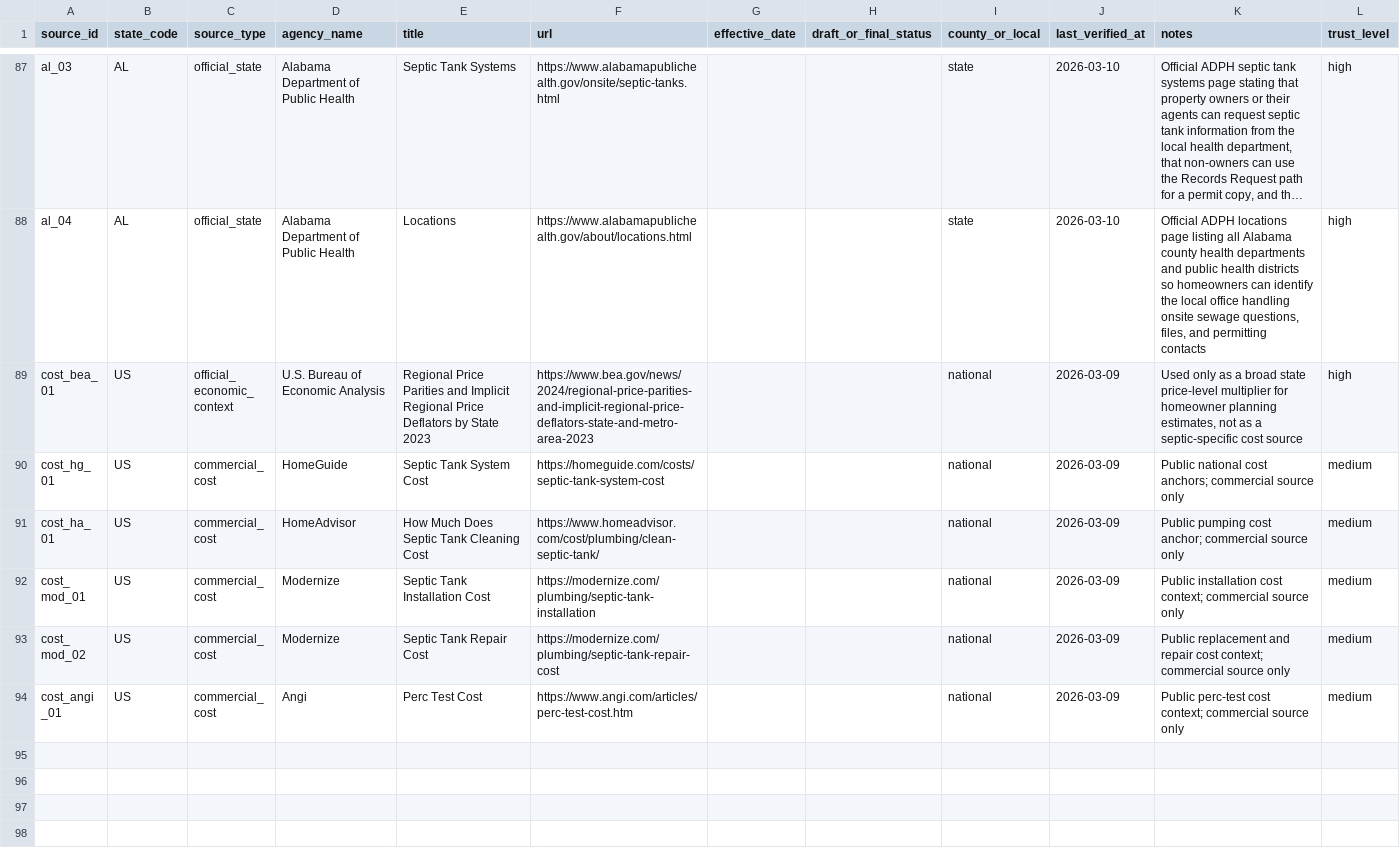
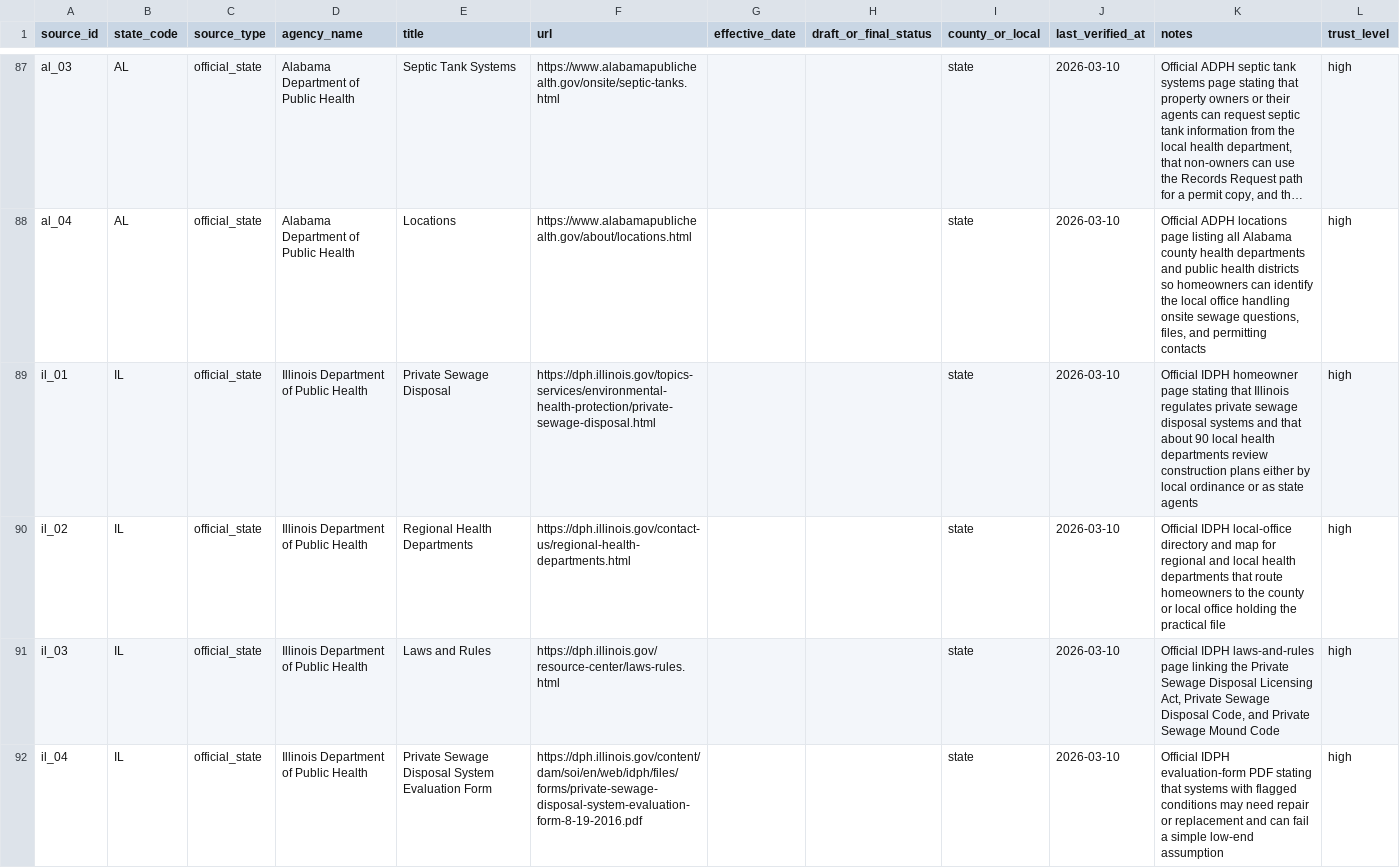
Before and after one commit to ichbinhyeok/septic, a CSV file: data/raw/source_registry.csv, drawn as a sheet; only a part is shown, gaps mark what is left out; the shorter side is filled out with more unchanged rows; long unchanged cells end in …; the diff covers the shown part only; the diff names each change by its address in the sheet, - before the commit and + after, or states it on an @@ line.

Commit message:
Promote Illinois Maryland Wisconsin and Louisiana

```diff
--- a/data/raw/source_registry.csv
+++ b/data/raw/source_registry.csv
+row 89: il_01 | IL | official_state | Illinois Department of Public Health | Private Sewage Disposal | https://dph.illinois.gov/topics-services/environmental-health-protection/private-sewage-disposal.html |  |  | state | 2026-03-10 | Official IDPH homeowner page stating that Illinois regulates private sewage disposal systems and that about 90 local health departments review construction plans either by local ordinance or as state agents | high
+row 90: il_02 | IL | official_state | Illinois Department of Public Health | Regional Health Departments | https://dph.illinois.gov/contact-us/regional-health-departments.html |  |  | state | 2026-03-10 | Official IDPH local-office directory and map for regional and local health departments that route homeowners to the county or local office holding the practical file | high
+row 91: il_03 | IL | official_state | Illinois Department of Public Health | Laws and Rules | https://dph.illinois.gov/resource-center/laws-rules.html |  |  | state | 2026-03-10 | Official IDPH laws-and-rules page linking the Private Sewage Disposal Licensing Act, Private Sewage Disposal Code, and Private Sewage Mound Code | high
+row 92: il_04 | IL | official_state | Illinois Department of Public Health | Private Sewage Disposal System Evaluation Form | https://dph.illinois.gov/content/dam/soi/en/web/idph/files/forms/private-sewage-disposal-system-evaluation-form-8-19-2016.pdf |  |  | state | 2026-03-10 | Official IDPH evaluation-form PDF stating that systems with flagged conditions may need repair or replacement and can fail a simple low-end assumption | high
```
Also changed, not shown: 12 added rows elsewhere in this file, 8 other files.
